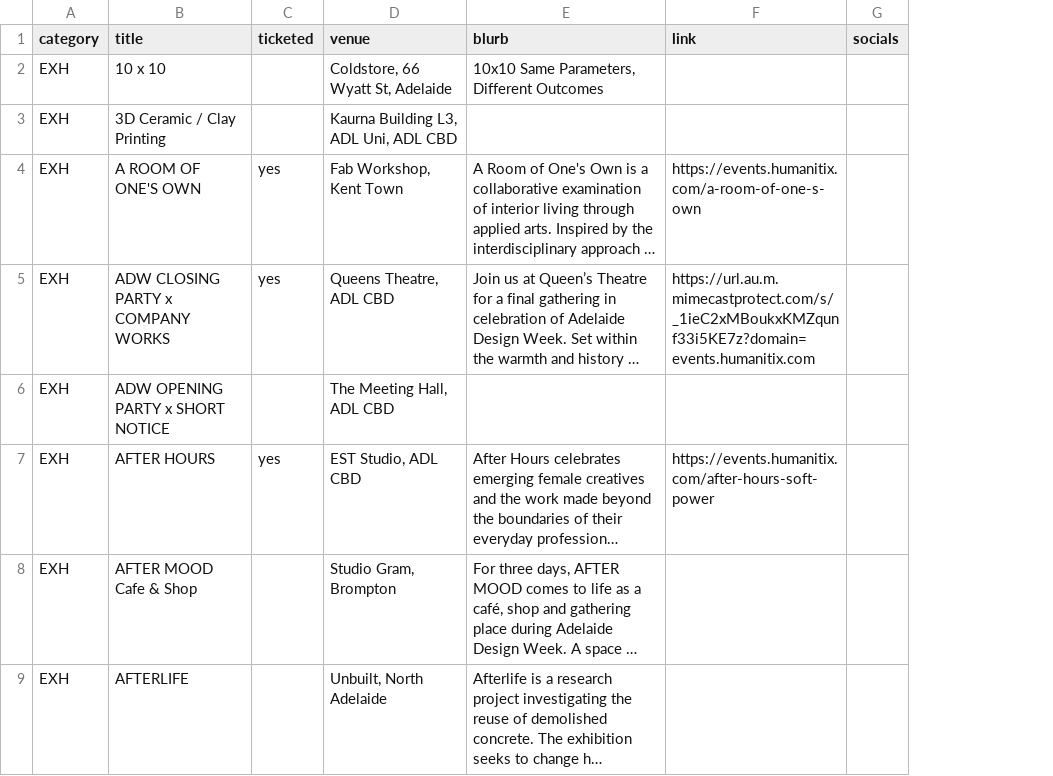
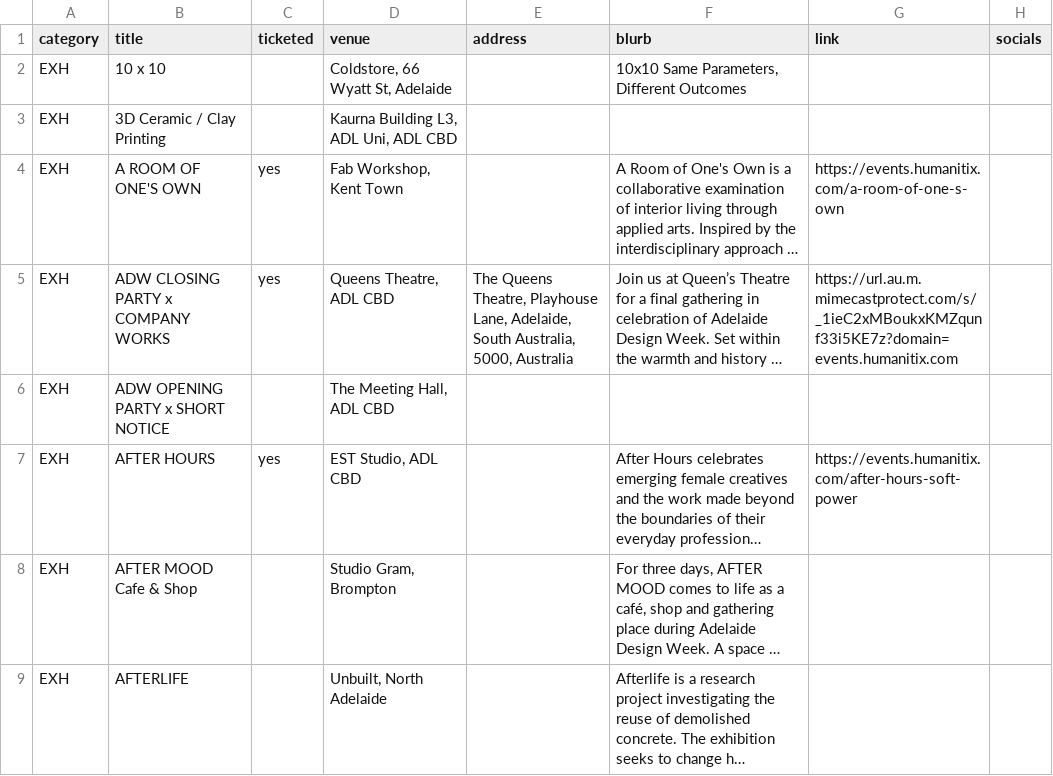
Before and after one commit to apenning-hub/adw-website, a CSV file: src/_data/program-2026.csv, drawn as a sheet; only a part is shown; long unchanged cells end in …; the diff names each change by its address in the sheet, - before the commit and + after, or states it on an @@ line.

```diff
--- a/src/_data/program-2026.csv
+++ b/src/_data/program-2026.csv
+column E (address), row 5: The Queens Theatre, Playhouse Lane, Adelaide, South Australia, 5000, Australia
```
Also changed, not shown: 25 other files.
